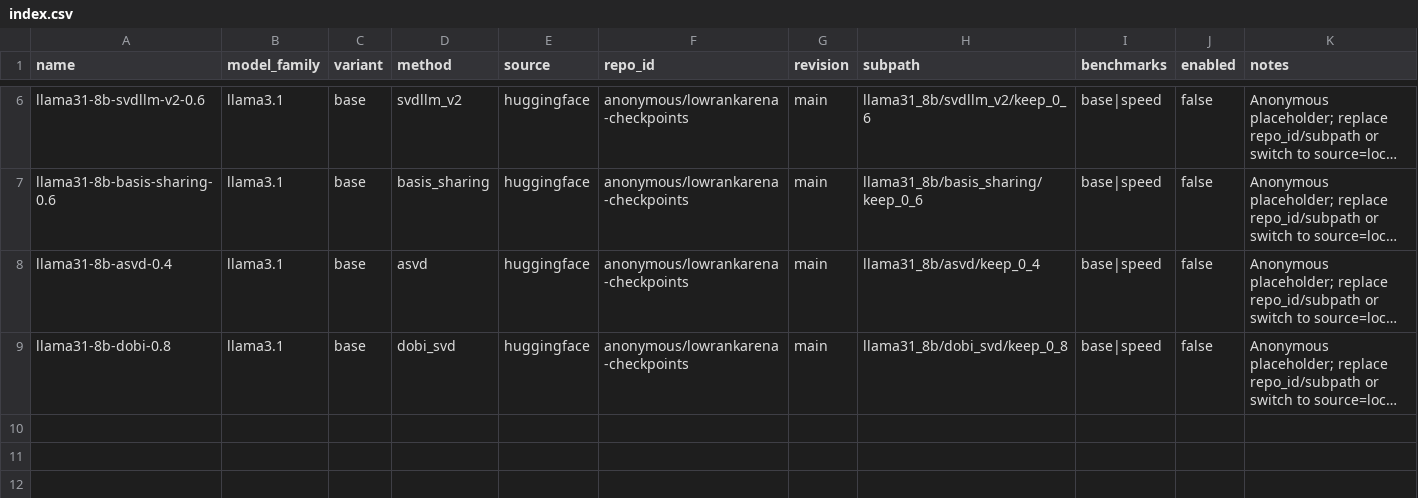
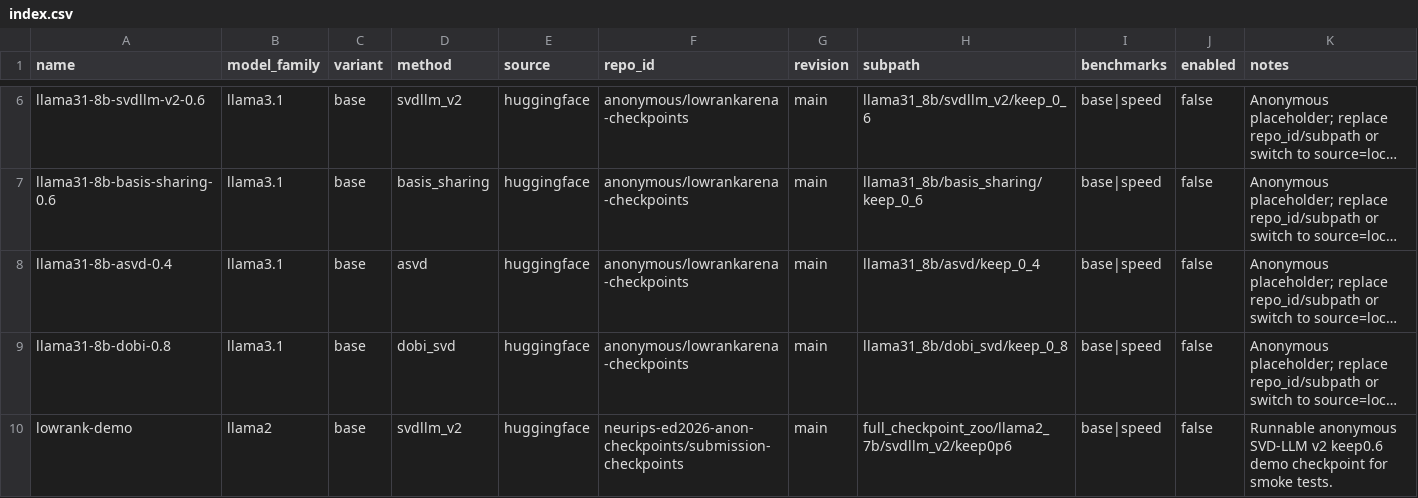
Before and after one commit to Zishan-Shao/lowrankarena, a CSV file: checkpoints/index.csv, drawn as a sheet; only a part is shown, gaps mark what is left out; long unchanged cells end in …; the diff names each change by its address in the sheet, - before the commit and + after, or states it on an @@ line.

Commit message:
Add runnable anonymous smoke demo

```diff
--- a/checkpoints/index.csv
+++ b/checkpoints/index.csv
+row 10: lowrank-demo | llama2 | base | svdllm_v2 | huggingface | neurips-ed2026-anon-checkpoints/submission-checkpoints | main | full_checkpoint_zoo/llama2_7b/svdllm_v2/keep0p6 | base|speed | false | Runnable anonymous SVD-LLM v2 keep0.6 demo checkpoint for smoke tests.
```
Also changed, not shown: 3 other files.
